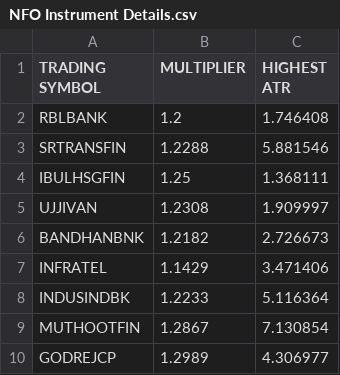
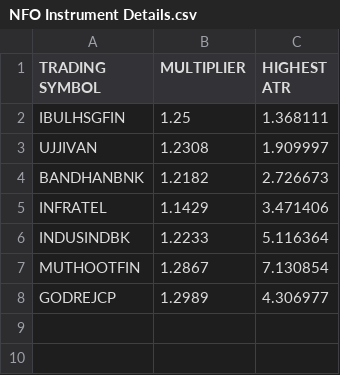
Before and after one commit to Algo2TradeEnterprise/Algo2Trade-Live, a CSV file: NFO Instrument Details.csv, drawn as a sheet; the diff names each change by its address in the sheet, - before the commit and + after, or states it on an @@ line.

```diff
--- a/NFO Instrument Details.csv
+++ b/NFO Instrument Details.csv
-row 2: RBLBANK | 1.2 | 1.746408
-row 3: SRTRANSFIN | 1.2288 | 5.881546
```
Also changed, not shown: 6 other files.
